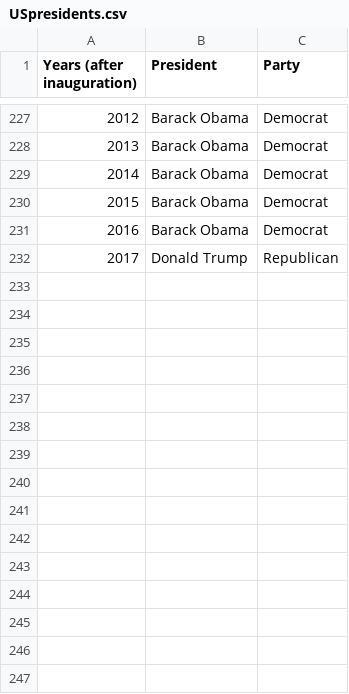
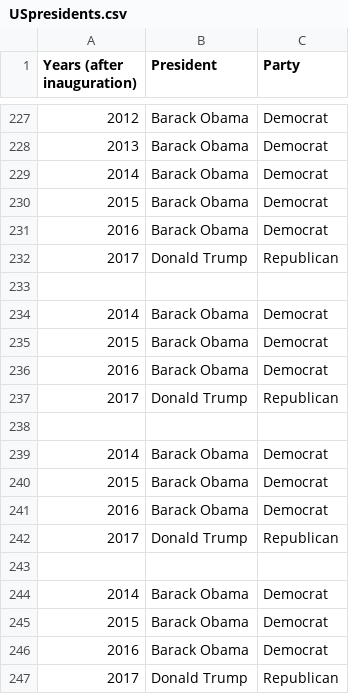
Before and after one commit to allisonhowe/GT-group-project1, a CSV file: USpresidents.csv, drawn as a sheet; only a part is shown, gaps mark what is left out; the diff names each change by its address in the sheet, - before the commit and + after, or states it on an @@ line.

```diff
--- a/USpresidents.csv
+++ b/USpresidents.csv
+row 233: (empty)
+row 234: 2014 | Barack Obama | Democrat
+row 235: 2015 | Barack Obama | Democrat
+row 236: 2016 | Barack Obama | Democrat
+row 237: 2017 | Donald Trump | Republican
+row 238: (empty)
+row 239: 2014 | Barack Obama | Democrat
+row 240: 2015 | Barack Obama | Democrat
+row 241: 2016 | Barack Obama | Democrat
+row 242: 2017 | Donald Trump | Republican
+row 243: (empty)
+row 244: 2014 | Barack Obama | Democrat
+row 245: 2015 | Barack Obama | Democrat
+row 246: 2016 | Barack Obama | Democrat
+row 247: 2017 | Donald Trump | Republican
```
Also changed, not shown: 1 other file.
